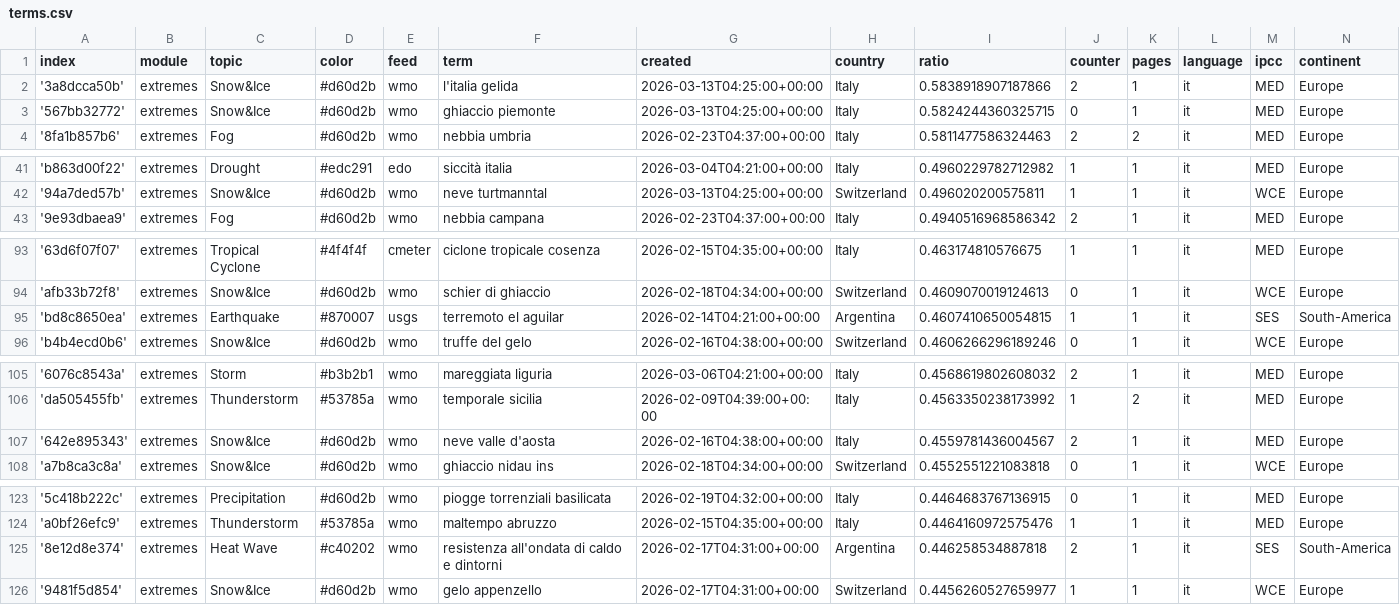
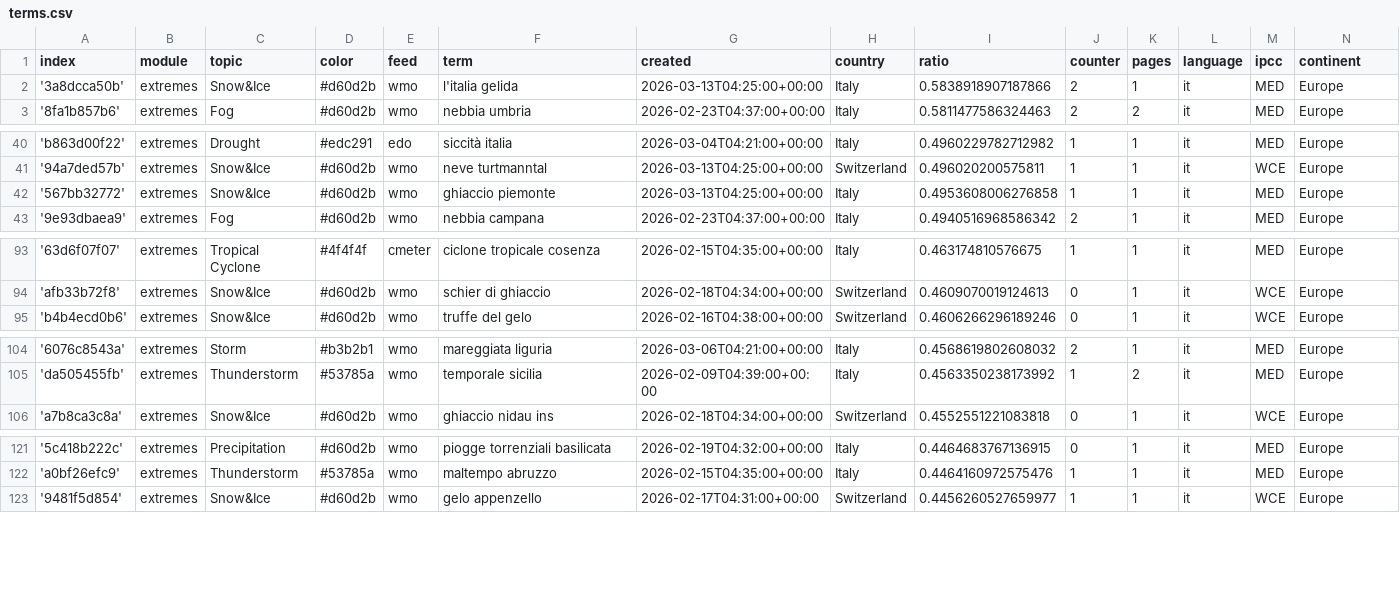
Before and after one commit to annajungfleischnews/italianExtremes, a CSV file: terms.csv, drawn as a sheet; only a part is shown, gaps mark what is left out; removed rows and columns are numbered as before the commit, all else as after; the diff covers the shown part only; the diff names each change by its address in the sheet, - before the commit and + after, or states it on an @@ line.

Commit message:
Commit from GitHub Actions (harvest:0.0)

```diff
--- a/terms.csv
+++ b/terms.csv
-row 3: '567bb32772' | extremes | Snow&Ice | #d60d2b | wmo | ghiaccio piemonte | 2026-03-13T04:25:00+00:00 | Italy | 0.5824244360325715 | 0 | 1 | it | MED | Europe
+row 42: '567bb32772' | extremes | Snow&Ice | #d60d2b | wmo | ghiaccio piemonte | 2026-03-13T04:25:00+00:00 | Italy | 0.4953608006276858 | 1 | 1 | it | MED | Europe
-row 95: 'bd8c8650ea' | extremes | Earthquake | #870007 | usgs | terremoto el aguilar | 2026-02-14T04:21:00+00:00 | Argentina | 0.4607410650054815 | 1 | 1 | it | SES | South-America
-row 107: '642e895343' | extremes | Snow&Ice | #d60d2b | wmo | neve valle d'aosta | 2026-02-16T04:38:00+00:00 | Italy | 0.4559781436004567 | 2 | 1 | it | MED | Europe
-row 125: '8e12d8e374' | extremes | Heat Wave | #c40202 | wmo | resistenza all'ondata di caldo e dintorni | 2026-02-17T04:31:00+00:00 | Argentina | 0.446258534887818 | 2 | 1 | it | SES | South-America
```
Also changed, not shown: 3 removed rows elsewhere in this file.
